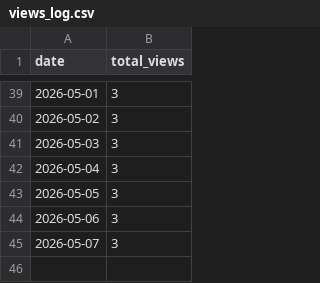
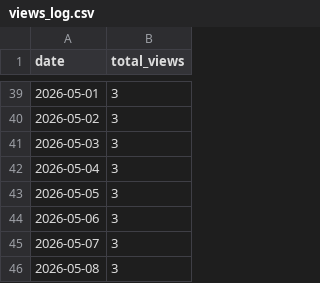
Before and after one commit to codesensei-tushar/codesensei-tushar, a CSV file: views_log.csv, drawn as a sheet; only a part is shown, gaps mark what is left out.

```diff
--- a/views_log.csv
+++ b/views_log.csv
@@ -45 +45,2 @@ date,total_views
 2026-05-07,3
+2026-05-08,3
```
